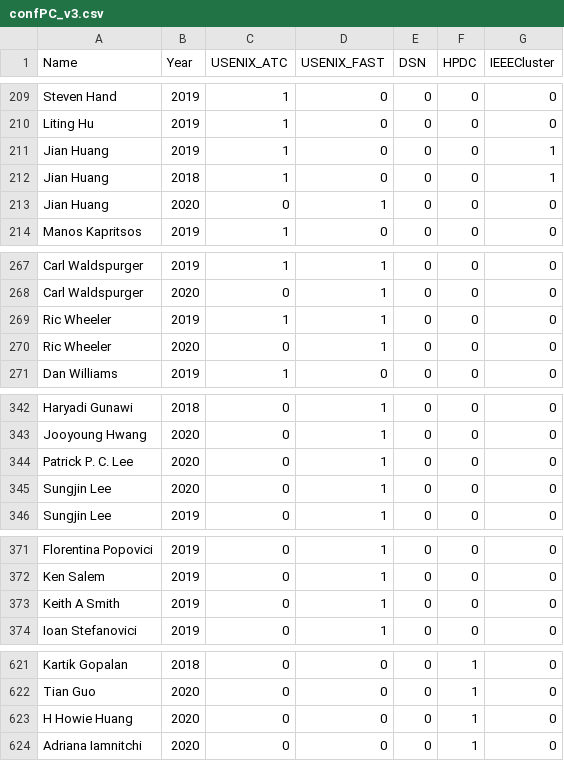
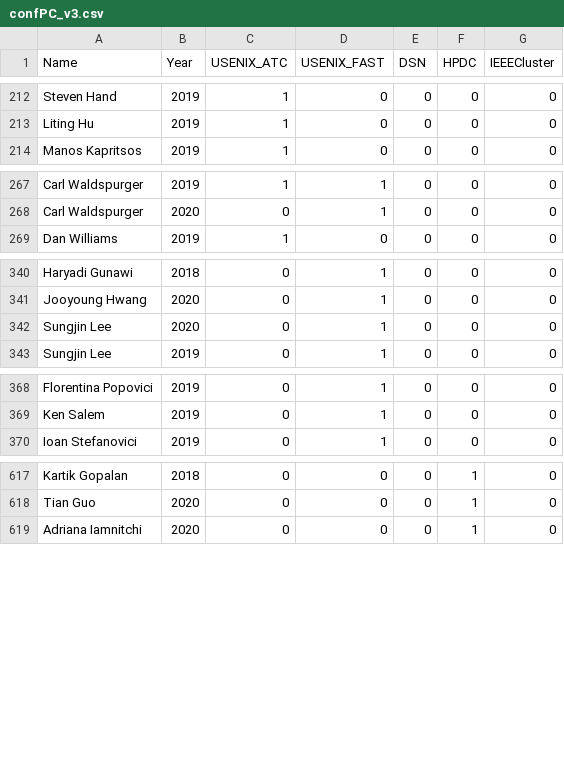
Before and after one commit to csteed/ConfSetVis, a CSV file: data/confPC_v3.csv, drawn as a sheet; only a part is shown, gaps mark what is left out; the diff covers the shown part only.

Commit message:
fixed more names

```diff
--- a/data/confPC_v3.csv
+++ b/data/confPC_v3.csv
@@ -210,5 +213,2 @@ Steven Hand,2019,1,0,0,0,0
 Liting Hu,2019,1,0,0,0,0
-Jian Huang,2019,1,0,0,0,1
-Jian Huang,2018,1,0,0,0,1
-Jian Huang,2020,0,1,0,0,0
 Manos Kapritsos,2019,1,0,0,0,0
@@ -268,4 +268,2 @@ Carl Waldspurger,2019,1,1,0,0,0
 Carl Waldspurger,2020,0,1,0,0,0
-Ric Wheeler,2019,1,1,0,0,0
-Ric Wheeler,2020,0,1,0,0,0
 Dan Williams,2019,1,0,0,0,0
@@ -343,3 +341,2 @@ Haryadi Gunawi,2018,0,1,0,0,0
 Jooyoung Hwang,2020,0,1,0,0,0
-Patrick P. C. Lee,2020,0,1,0,0,0
 Sungjin Lee,2020,0,1,0,0,0
@@ -372,3 +369,2 @@ Florentina Popovici,2019,0,1,0,0,0
 Ken Salem,2019,0,1,0,0,0
-Keith A Smith,2019,0,1,0,0,0
 Ioan Stefanovici,2019,0,1,0,0,0
@@ -622,3 +618,2 @@ Kartik Gopalan,2018,0,0,0,1,0
 Tian Guo,2020,0,0,0,1,0
-H Howie Huang,2020,0,0,0,1,0
 Adriana Iamnitchi,2020,0,0,0,1,0
```
Also changed, not shown: 1 moved row and 6 edited cells elsewhere in this file.
